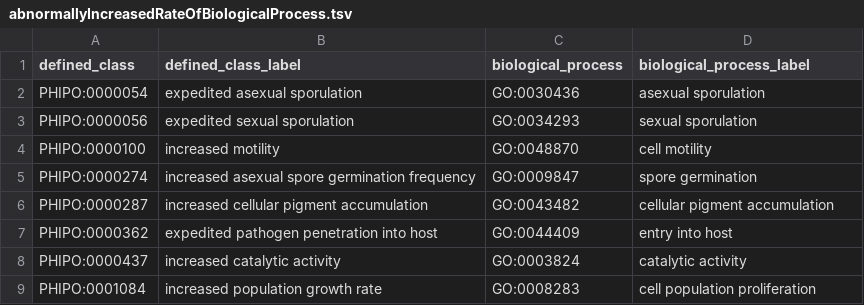
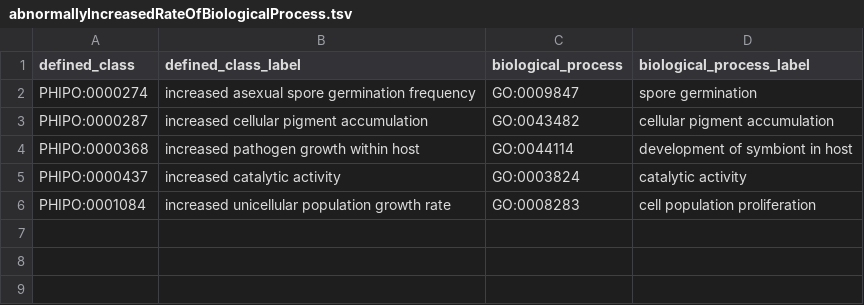
Before and after one commit to PHI-base/phipo, a TSV file: src/patterns/data/default/abnormallyIncreasedRateOfBiologicalProcess.tsv, drawn as a sheet.

Commit message:
Update pattern files

```diff
--- a/src/patterns/data/default/abnormallyIncreasedRateOfBiologicalProcess.tsv
+++ b/src/patterns/data/default/abnormallyIncreasedRateOfBiologicalProcess.tsv
@@ -1,9 +1,6 @@
 defined_class	defined_class_label	biological_process	biological_process_label
-PHIPO:0000054	expedited asexual sporulation	GO:0030436	asexual sporulation
-PHIPO:0000056	expedited sexual sporulation	GO:0034293	sexual sporulation
-PHIPO:0000100	increased motility	GO:0048870	cell motility
 PHIPO:0000274	increased asexual spore germination frequency	GO:0009847	spore germination
 PHIPO:0000287	increased cellular pigment accumulation	GO:0043482	cellular pigment accumulation
-PHIPO:0000362	expedited pathogen penetration into host	GO:0044409	entry into host
+PHIPO:0000368	increased pathogen growth within host	GO:0044114	development of symbiont in host
 PHIPO:0000437	increased catalytic activity	GO:0003824	catalytic activity
-PHIPO:0001084	increased population growth rate	GO:0008283	cell population proliferation
+PHIPO:0001084	increased unicellular population growth rate	GO:0008283	cell population proliferation
```
Also changed, not shown: src/patterns/data/default/abnormalAbsenceOfBiologicalProcess.tsv, src/patterns/data/default/abnormalMorphologyOfAnatomicalEntity.tsv, 27 other files.
